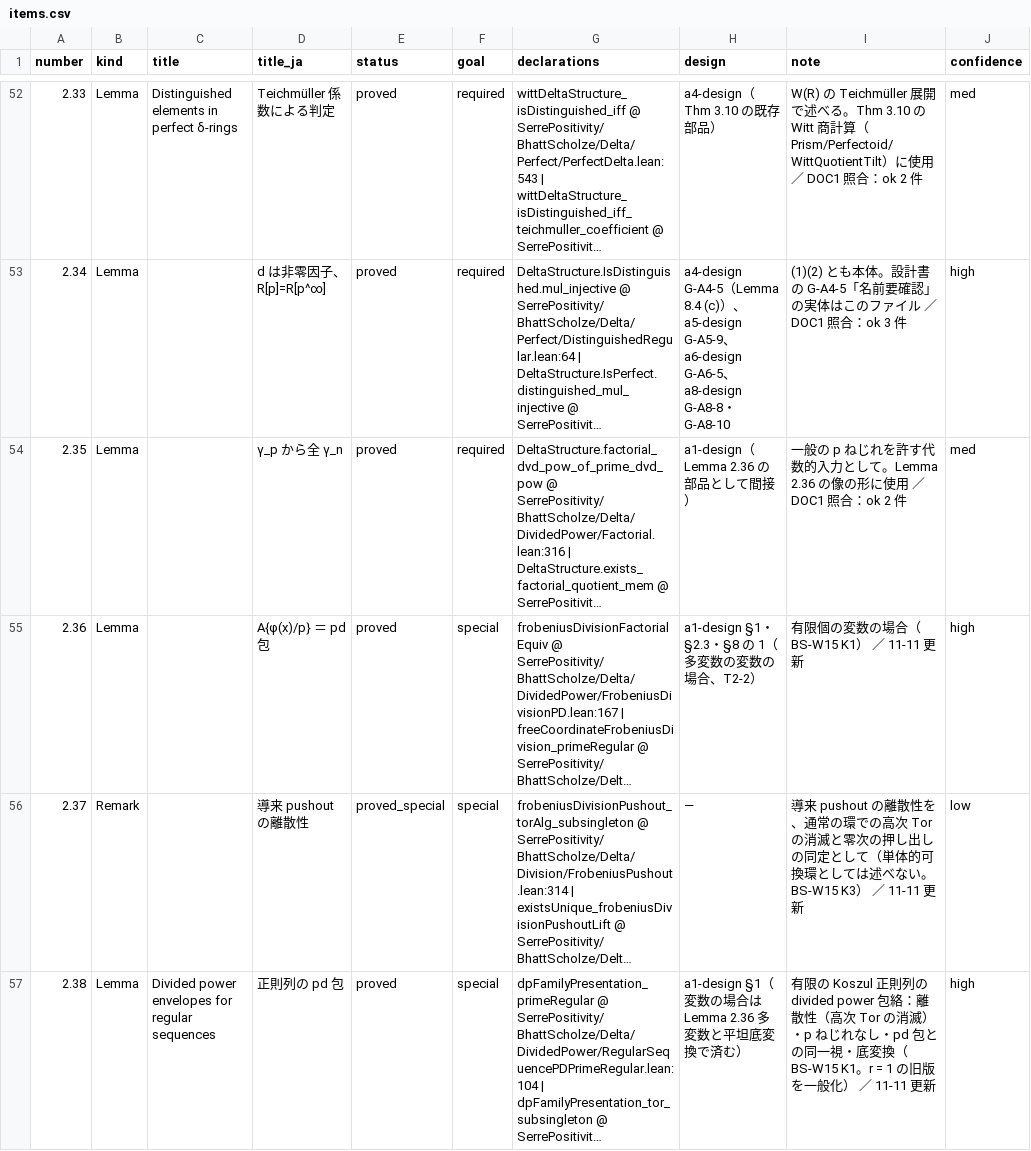
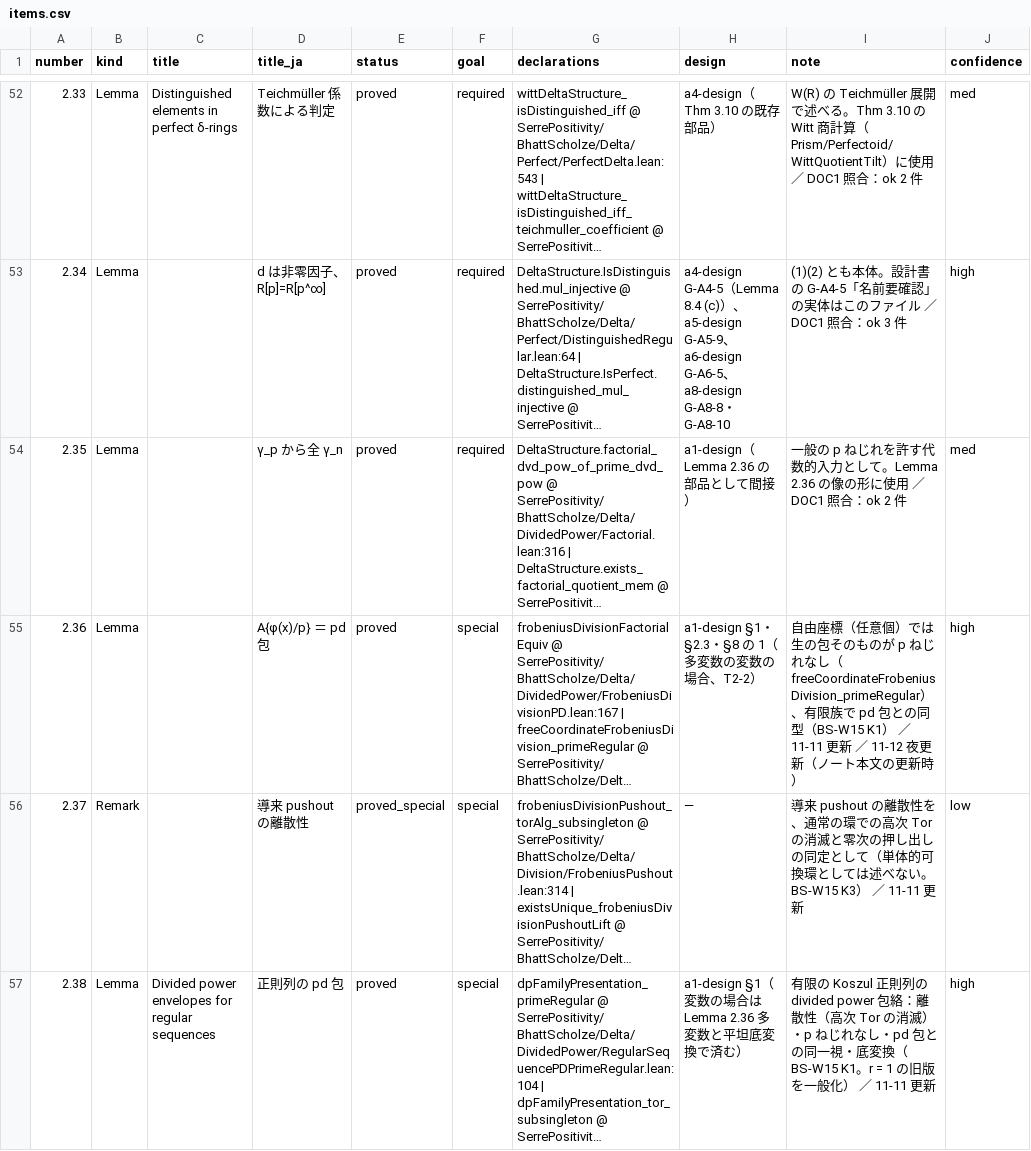
Before and after one commit to unaoya/SerrePositivity, a CSV file: research/bs-coverage/items.csv, drawn as a sheet; only a part is shown, gaps mark what is left out; long unchanged cells end in …; the diff covers the shown part only; the diff names each change by its address in the sheet, - before the commit and + after, or states it on an @@ line.

```diff
--- a/research/bs-coverage/items.csv
+++ b/research/bs-coverage/items.csv
-I55 (note): 有限個の変数の場合（BS-W15 K1） ／ 11-11 更新
+I55 (note): 自由座標（任意個）では生の包そのものが p ねじれなし（freeCoordinateFrobeniusDivision_primeRegular）、有限族で pd 包との同型（BS-W15 K1） ／ 11-11 更新 ／ 11-12 夜更新（ノート本文の更新時）
```
Also changed, not shown: 16 edited cells elsewhere in this file, 10 other files.
